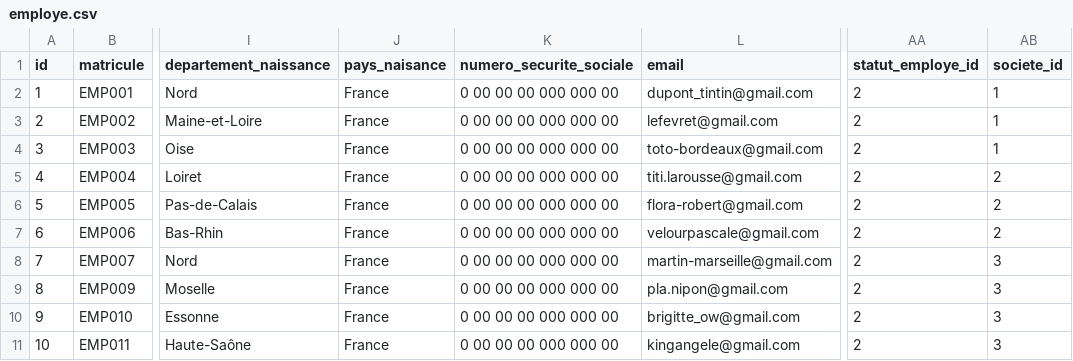
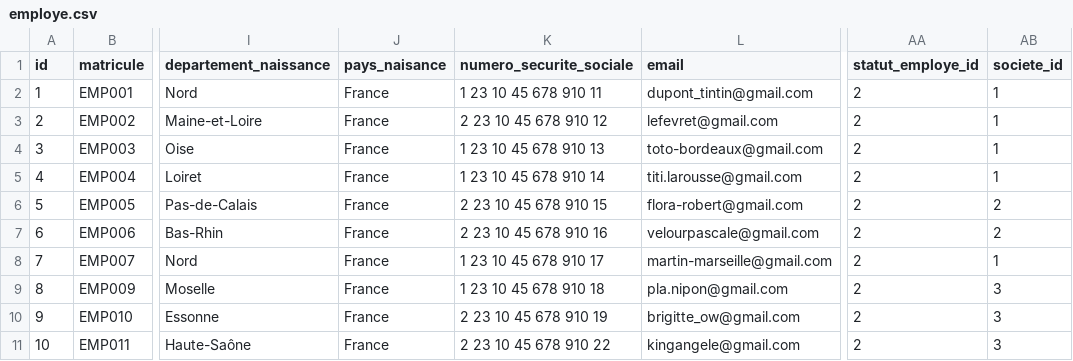
Before and after one commit to eddy62/emna_back_end, a CSV file: src/main/resources/config/liquibase/fake-data/employe.csv, drawn as a sheet; only a part is shown, gaps mark what is left out; the diff names each change by its address in the sheet, - before the commit and + after, or states it on an @@ line.

Commit message:
delete employe, controle Formulaire 1

```diff
--- a/src/main/resources/config/liquibase/fake-data/employe.csv
+++ b/src/main/resources/config/liquibase/fake-data/employe.csv
-K2 (numero_securite_sociale): 0 00 00 00 000 000 00
+K2 (numero_securite_sociale): 1 23 10 45 678 910 11
-K3 (numero_securite_sociale): 0 00 00 00 000 000 00
+K3 (numero_securite_sociale): 2 23 10 45 678 910 12
-K4 (numero_securite_sociale): 0 00 00 00 000 000 00
+K4 (numero_securite_sociale): 1 23 10 45 678 910 13
-K5 (numero_securite_sociale): 0 00 00 00 000 000 00
+K5 (numero_securite_sociale): 1 23 10 45 678 910 14
-AB5 (societe_id): 2
+AB5 (societe_id): 1
-K6 (numero_securite_sociale): 0 00 00 00 000 000 00
+K6 (numero_securite_sociale): 2 23 10 45 678 910 15
-K7 (numero_securite_sociale): 0 00 00 00 000 000 00
+K7 (numero_securite_sociale): 2 23 10 45 678 910 16
-K8 (numero_securite_sociale): 0 00 00 00 000 000 00
+K8 (numero_securite_sociale): 1 23 10 45 678 910 17
-AB8 (societe_id): 3
+AB8 (societe_id): 1
-K9 (numero_securite_sociale): 0 00 00 00 000 000 00
+K9 (numero_securite_sociale): 1 23 10 45 678 910 18
-K10 (numero_securite_sociale): 0 00 00 00 000 000 00
+K10 (numero_securite_sociale): 2 23 10 45 678 910 19
-K11 (numero_securite_sociale): 0 00 00 00 000 000 00
+K11 (numero_securite_sociale): 2 23 10 45 678 910 22
```
Also changed, not shown: 2 other files.
